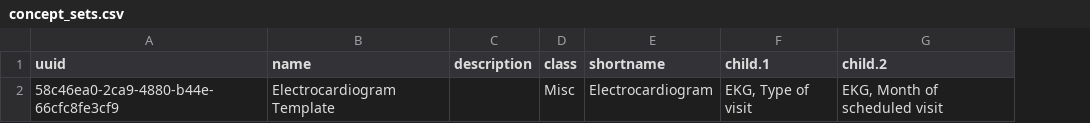
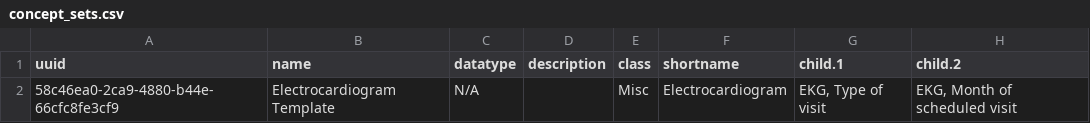
Before and after one commit to HemanthGowda/Bahmni-HandsOn, a CSV file: ECG-CSV/concept_sets.csv, drawn as a sheet; only a part is shown; the diff names each change by its address in the sheet, - before the commit and + after, or states it on an @@ line.

Commit message:
added datatype column to set csv

```diff
--- a/ECG-CSV/concept_sets.csv
+++ b/ECG-CSV/concept_sets.csv
+column C (datatype), row 2: N/A
```
